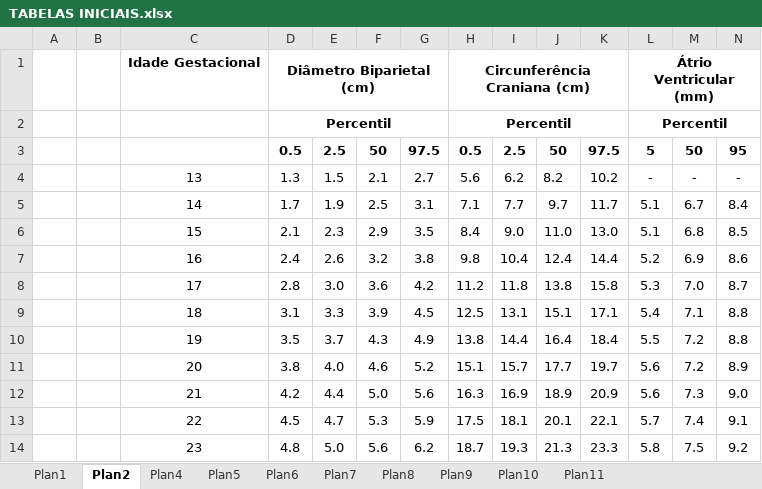
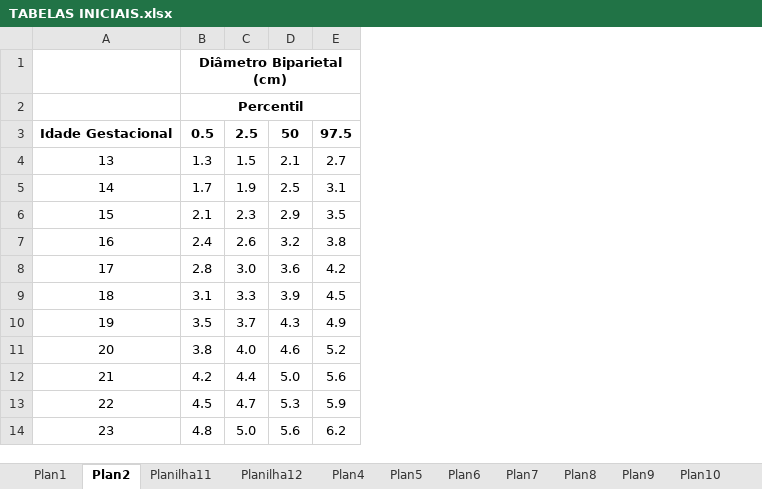
Before and after one commit to luiz-lvj/med-baby, an Excel workbook: data/TABELAS INICIAIS.xlsx, sheet Plan2, drawn as a sheet; only a part is shown; values as stored, in another font and other column widths than the file's, no borders; removed rows and columns are numbered as before the commit, all else as after; the diff names each change by its address in the sheet, - before the commit and + after, or states it on an @@ line.

```diff
--- a/data/TABELAS INICIAIS.xlsx (sheet Plan2)
+++ b/data/TABELAS INICIAIS.xlsx (sheet Plan2)
+sheet tab: Planilha11
+sheet tab: Planilha12
-column A, empty
-column B, empty
-column H, rows 1-14: Circunferência Craniana (cm) | Percentil | 0.5 | 5.6 | 7.1 | 8.4 | 9.8 | 11.2 | 12.5 | 13.8 | 15.1 | 16.3 | 17.5 | 18.7
-column I, rows 3-14: 2.5 | 6.2 | 7.7 | 9.0 | 10.4 | 11.8 | 13.1 | 14.4 | 15.7 | 16.9 | 18.1 | 19.3
-column J, rows 3-14: 50 | 8.2 | 9.7 | 11.0 | 12.4 | 13.8 | 15.1 | 16.4 | 17.7 | 18.9 | 20.1 | 21.3
-column K, rows 3-14: 97.5 | 10.2 | 11.7 | 13.0 | 14.4 | 15.8 | 17.1 | 18.4 | 19.7 | 20.9 | 22.1 | 23.3
-column L, rows 1-14: Átrio Ventricular (mm) | Percentil | 5 | - | 5.1 | 5.1 | 5.2 | 5.3 | 5.4 | 5.5 | 5.6 | 5.6 | 5.7 | 5.8
-column M, rows 3-14: 50 | - | 6.7 | 6.8 | 6.9 | 7.0 | 7.1 | 7.2 | 7.2 | 7.3 | 7.4 | 7.5
-column N, rows 3-14: 95 | - | 8.4 | 8.5 | 8.6 | 8.7 | 8.8 | 8.8 | 8.9 | 9.0 | 9.1 | 9.2
-A1: Idade Gestacional
+A1: (empty)
-A3: (empty)
+A3: Idade Gestacional
```
Also changed, not shown: sheet Plan1, sheet Plan4, charts or pictures, 53 other files.
